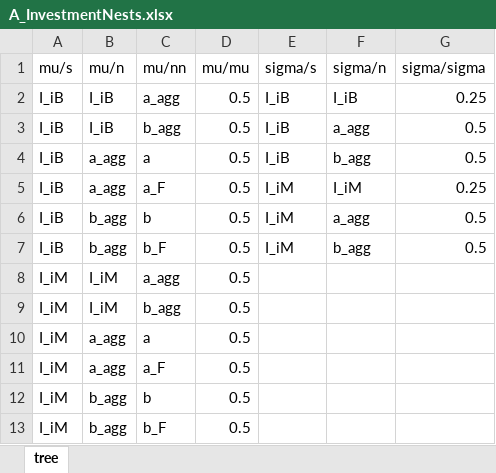
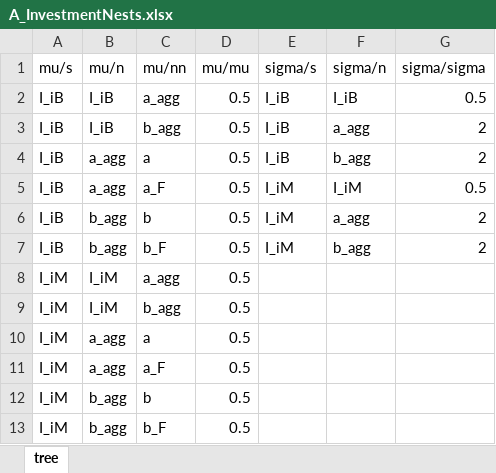
Before and after one commit to ChampionApe/GPM_v07, an Excel workbook: projects/CGE_Generator/data/A_InvestmentNests.xlsx, sheet tree, drawn as a sheet; values as stored, in another font and other column widths than the file's, no borders; the diff names each change by its address in the sheet, - before the commit and + after, or states it on an @@ line.

```diff
--- a/projects/CGE_Generator/data/A_InvestmentNests.xlsx (sheet tree)
+++ b/projects/CGE_Generator/data/A_InvestmentNests.xlsx (sheet tree)
-G2 (sigma/sigma): 0.25
+G2 (sigma/sigma): 0.5
-G3:G4 (sigma/sigma): 0.5
+G3:G4 (sigma/sigma): 2
-G5 (sigma/sigma): 0.25
+G5 (sigma/sigma): 0.5
-G6:G7 (sigma/sigma): 0.5
+G6:G7 (sigma/sigma): 2
```
Also changed, not shown: projects/CGE_Generator/data/A_HouseholdNests.xlsx, projects/CGE_Generator/data/A_ProductionNests.xlsx, 36 other files.
